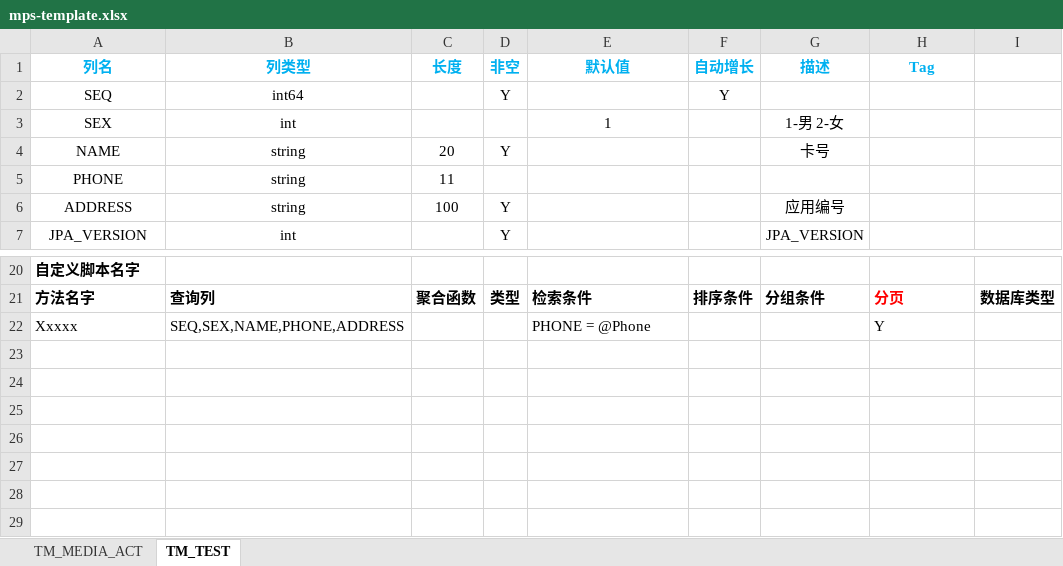
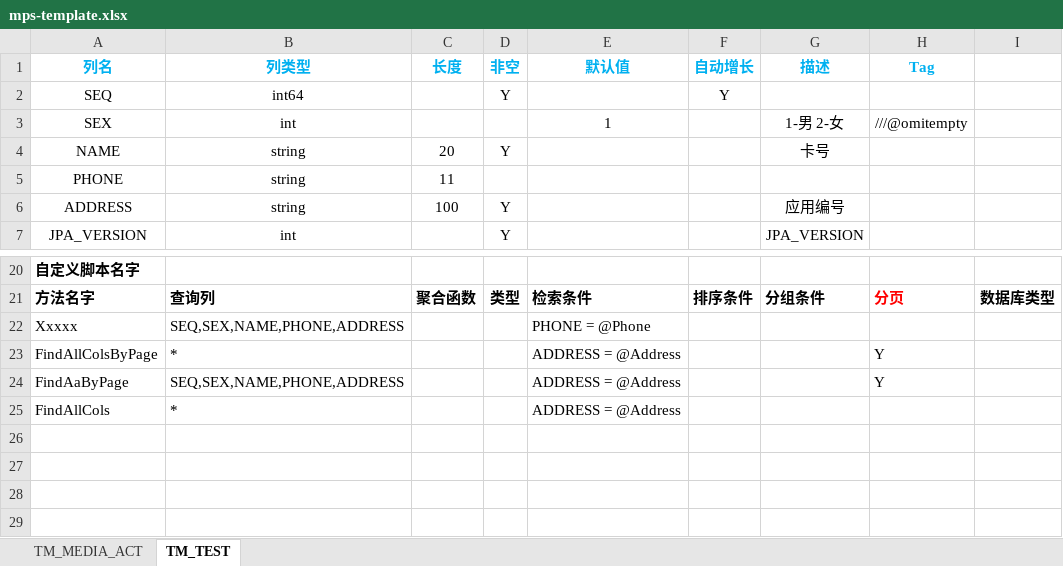
Before and after one commit to aif-go/ag-core, an Excel workbook: tool/cmd/gen-go-db/gendb/mps-template.xlsx, sheet TM_TEST, drawn as a sheet; only a part is shown, gaps mark what is left out; values as stored, in another font and other column widths than the file's, no borders; the diff names each change by its address in the sheet, - before the commit and + after, or states it on an @@ line.

```diff
--- a/tool/cmd/gen-go-db/gendb/mps-template.xlsx (sheet TM_TEST)
+++ b/tool/cmd/gen-go-db/gendb/mps-template.xlsx (sheet TM_TEST)
-H3 (Tag): (empty)
+H3 (Tag): ///@omitempty
-H22 (Tag): Y
+H22 (Tag): (empty)
-row 23: (empty)
+row 23: FindAllColsByPage | * |  |  | ADDRESS = @Address |  |  | Y
-row 24: (empty)
+row 24: FindAaByPage | SEQ,SEX,NAME,PHONE,ADDRESS |  |  | ADDRESS = @Address |  |  | Y
-row 25: (empty)
+row 25: FindAllCols | * |  |  | ADDRESS = @Address
```
Also changed, not shown: 19 other files.
